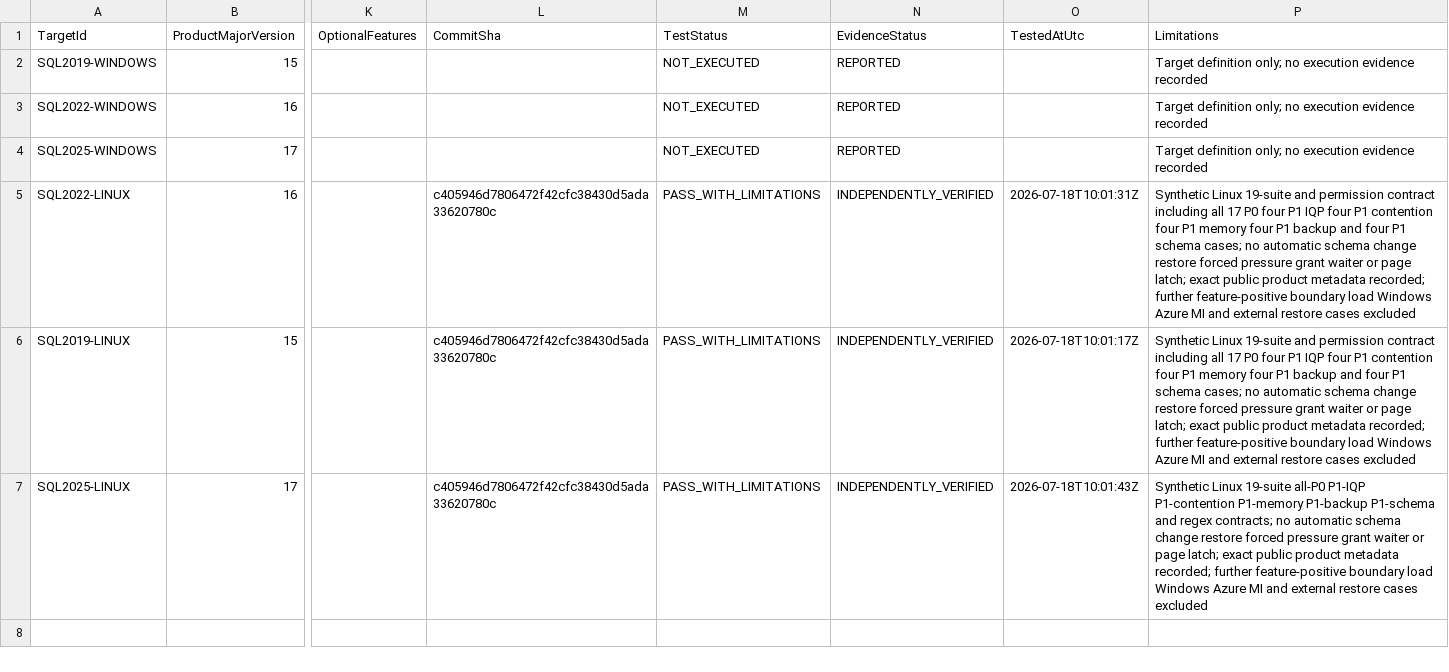
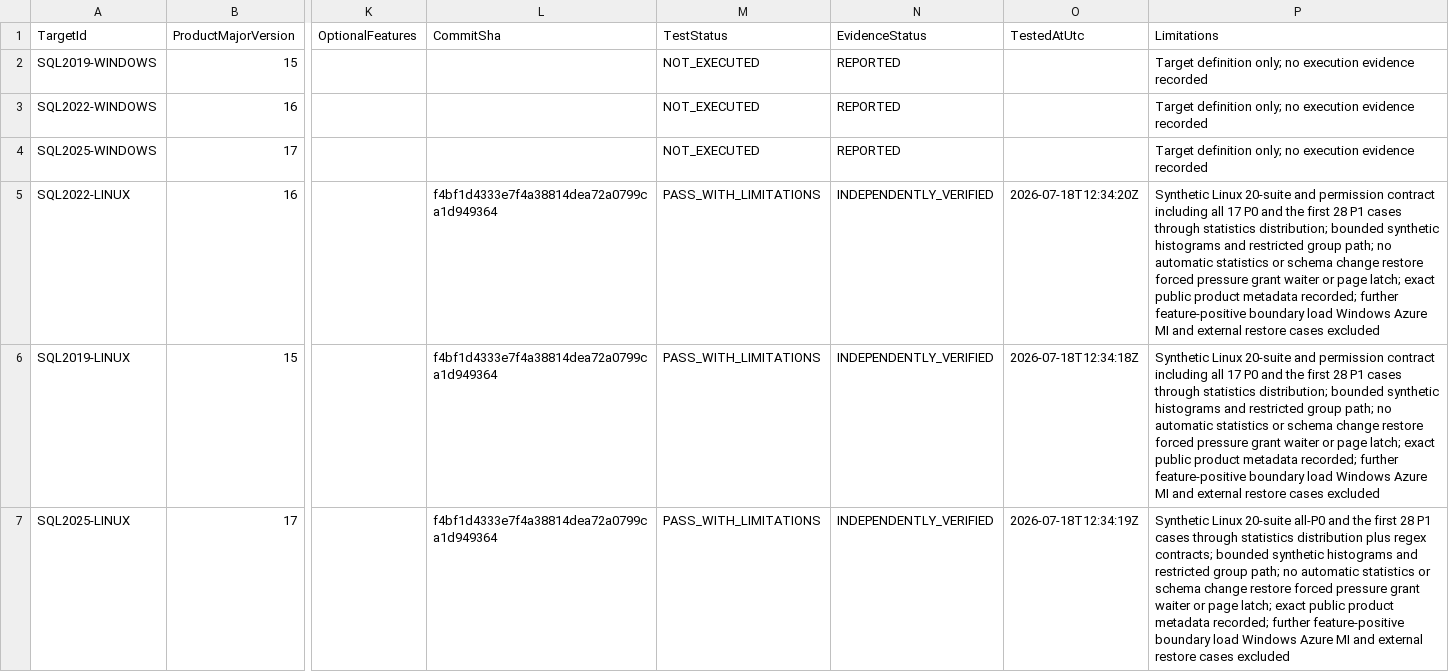
Before and after one commit to gecompat/SQL_Server_Analyze, a CSV file: Metadata/Quality/Test_Matrix.csv, drawn as a sheet; only a part is shown, gaps mark what is left out; the diff names each change by its address in the sheet, - before the commit and + after, or states it on an @@ line.

Commit message:
docs: update P1 statistics target matrix

```diff
--- a/Metadata/Quality/Test_Matrix.csv
+++ b/Metadata/Quality/Test_Matrix.csv
-L5:L7 (CommitSha): c405946d7806472f42cfc38430d5ada33620780c
+L5:L7 (CommitSha): f4bf1d4333e7f4a38814dea72a0799ca1d949364
-O5 (TestedAtUtc): 2026-07-18T10:01:31Z
+O5 (TestedAtUtc): 2026-07-18T12:34:20Z
-P5:P6 (Limitations): Synthetic Linux 19-suite and permission contract including all 17 P0 four P1 IQP four P1 contention four P1 memory four P1 backup and four P1 schema cases; no automatic schema change…
+P5:P6 (Limitations): Synthetic Linux 20-suite and permission contract including all 17 P0 and the first 28 P1 cases through statistics distribution; bounded synthetic histograms and restricted group path; no automatic statistics or schema change…
-O6 (TestedAtUtc): 2026-07-18T10:01:17Z
+O6 (TestedAtUtc): 2026-07-18T12:34:18Z
-O7 (TestedAtUtc): 2026-07-18T10:01:43Z
+O7 (TestedAtUtc): 2026-07-18T12:34:19Z
-P7 (Limitations): Synthetic Linux 19-suite all-P0 P1-IQP P1-contention P1-memory P1-backup P1-schema and regex contracts; no automatic schema change…
+P7 (Limitations): Synthetic Linux 20-suite all-P0 and the first 28 P1 cases through statistics distribution plus regex contracts; bounded synthetic histograms and restricted group path; no automatic statistics or schema change…
```
